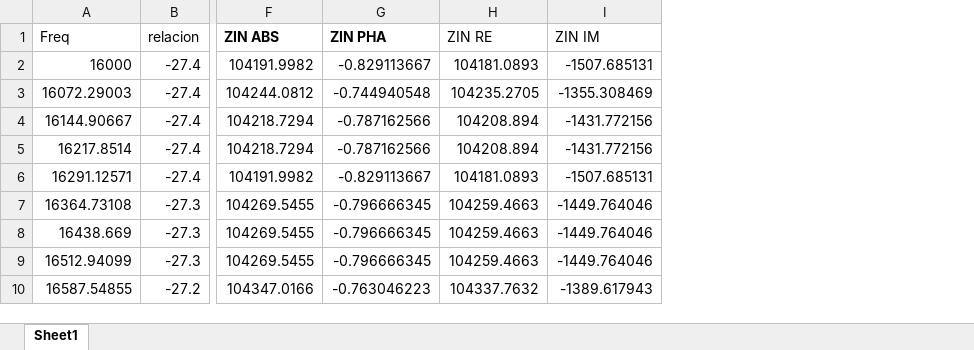
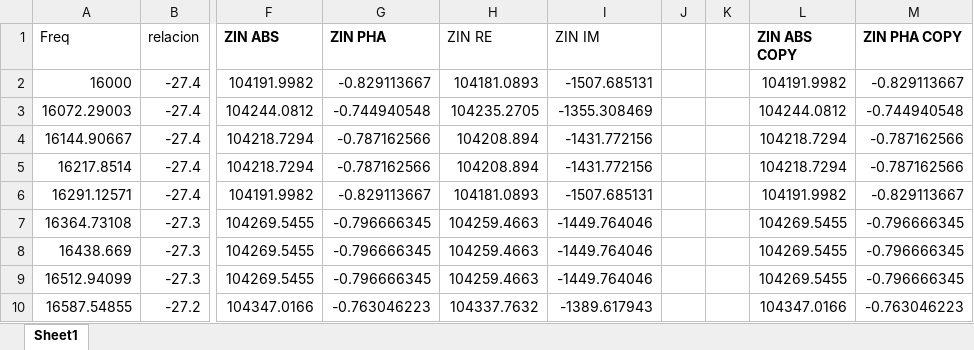
Before and after one commit to mregueira/InformesTC, an Excel workbook: TP5/EJ2/Mediciones/Zin.xlsx, sheet Sheet1, drawn as a sheet; only a part is shown, gaps mark what is left out; values as stored, in another font and other column widths than the file's, no borders; the diff names each change by its address in the sheet, - before the commit and + after, or states it on an @@ line.

```diff
--- a/TP5/EJ2/Mediciones/Zin.xlsx (sheet Sheet1)
+++ b/TP5/EJ2/Mediciones/Zin.xlsx (sheet Sheet1)
+column J, empty
+column K, empty
+column L (ZIN ABS COPY), rows 2-10: 104191.9982 | 104244.0812 | 104218.7294 | 104218.7294 | 104191.9982 | 104269.5455 | 104269.5455 | 104269.5455 | 104347.0166
+column M (ZIN PHA COPY), rows 2-10: -0.829113667 | -0.744940548 | -0.787162566 | -0.787162566 | -0.829113667 | -0.796666345 | -0.796666345 | -0.796666345 | -0.763046223
```
Also changed, not shown: 2 other files.
